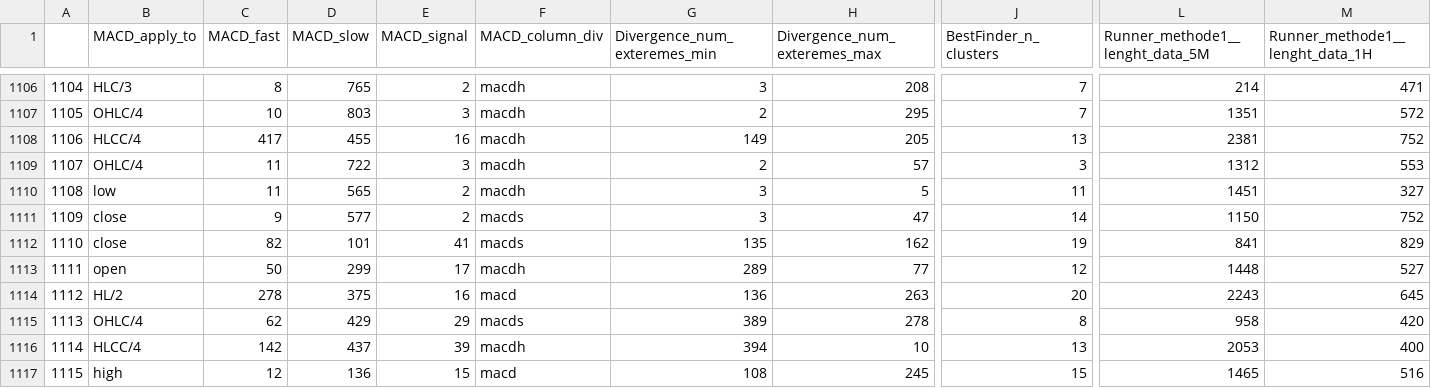
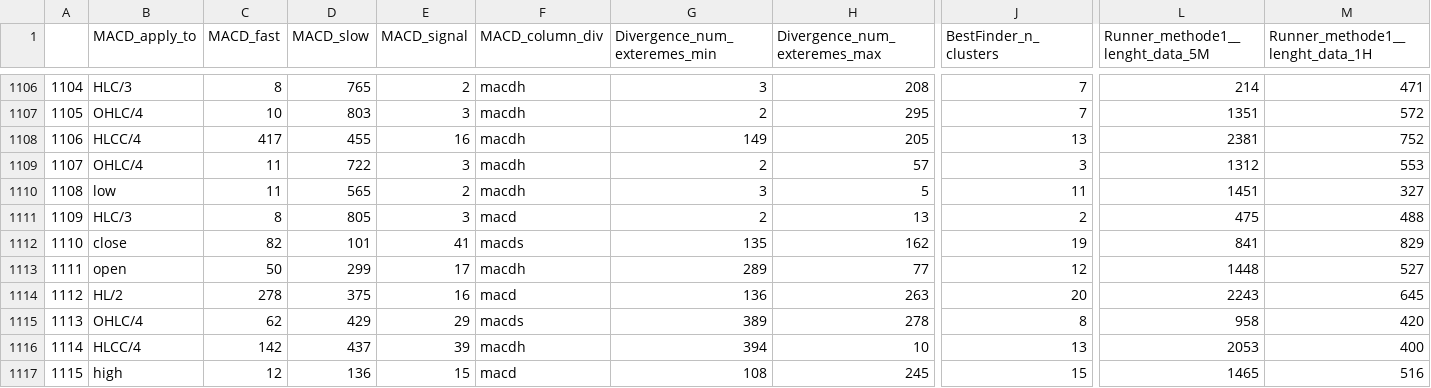
Before and after one commit to Mehrshad-Sorena/ShadBot, a CSV file: src/indicators/MACD/GeneticLearning_DB/society/secondry/buy/XAUUSD_i.csv, drawn as a sheet; only a part is shown, gaps mark what is left out; the diff covers the shown part only; the diff names each change by its address in the sheet, - before the commit and + after, or states it on an @@ line.

```diff
--- a/src/indicators/MACD/GeneticLearning_DB/society/secondry/buy/XAUUSD_i.csv
+++ b/src/indicators/MACD/GeneticLearning_DB/society/secondry/buy/XAUUSD_i.csv
-B1111 (MACD_apply_to): close
+B1111 (MACD_apply_to): HLC/3
-C1111 (MACD_fast): 9
+C1111 (MACD_fast): 8
-D1111 (MACD_slow): 577
+D1111 (MACD_slow): 805
-E1111 (MACD_signal): 2
+E1111 (MACD_signal): 3
-F1111 (MACD_column_div): macds
+F1111 (MACD_column_div): macd
-G1111 (Divergence_num_exteremes_min): 3
+G1111 (Divergence_num_exteremes_min): 2
-H1111 (Divergence_num_exteremes_max): 47
+H1111 (Divergence_num_exteremes_max): 13
-J1111 (BestFinder_n_clusters): 14
+J1111 (BestFinder_n_clusters): 2
-L1111 (Runner_methode1__lenght_data_5M): 1150
+L1111 (Runner_methode1__lenght_data_5M): 475
-M1111 (Runner_methode1__lenght_data_1H): 752
+M1111 (Runner_methode1__lenght_data_1H): 488
```
Also changed, not shown: 52 edited cells elsewhere in this file, src/indicators/RSI/GeneticLearning_DB/society/secondry/buy/XAUUSD_i.csv, src/indicators/StochAstic/GeneticLearning_DB/elites/secondry/buy/XAUUSD_i_ChromosomeResults.csv, 6 other files.
